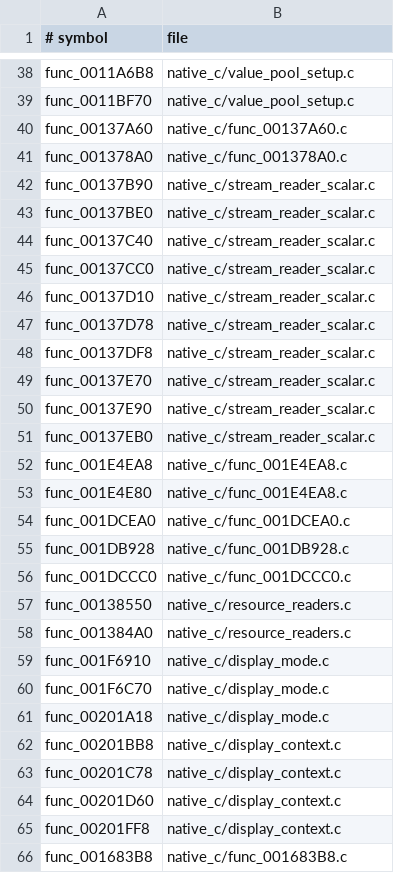
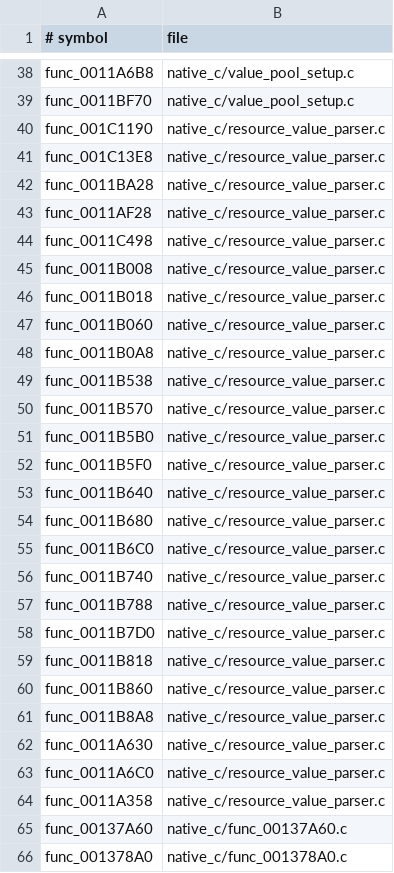
Before and after one commit to OpenThievius/OpenThievius, a TSV file: port/game/sly1-us/hand/backfills.tsv, drawn as a sheet; only a part is shown, gaps mark what is left out; the shorter side is filled out with more unchanged rows; the diff names each change by its address in the sheet, - before the commit and + after, or states it on an @@ line.

Commit message:
feat(port): parse Sly resource value trees
Add port-only value-node parsing and the pool/value helpers its unreadable decomp units require. Keep the backfill in native_c so matching decompiled code can replace it cleanly.

Verification: cmake --build build/port --target port_native -j4; python3 tests/check_repository.py; bounded native startup trace with the US ELF and ISO. The parser now runs and reaches initialization, while the GS trace still reports zero vertices and frames.

```diff
--- a/port/game/sly1-us/hand/backfills.tsv
+++ b/port/game/sly1-us/hand/backfills.tsv
+row 40: func_001C1190 | native_c/resource_value_parser.c
+row 41: func_001C13E8 | native_c/resource_value_parser.c
+row 42: func_0011BA28 | native_c/resource_value_parser.c
+row 43: func_0011AF28 | native_c/resource_value_parser.c
+row 44: func_0011C498 | native_c/resource_value_parser.c
+row 45: func_0011B008 | native_c/resource_value_parser.c
+row 46: func_0011B018 | native_c/resource_value_parser.c
+row 47: func_0011B060 | native_c/resource_value_parser.c
+row 48: func_0011B0A8 | native_c/resource_value_parser.c
+row 49: func_0011B538 | native_c/resource_value_parser.c
+row 50: func_0011B570 | native_c/resource_value_parser.c
+row 51: func_0011B5B0 | native_c/resource_value_parser.c
+row 52: func_0011B5F0 | native_c/resource_value_parser.c
+row 53: func_0011B640 | native_c/resource_value_parser.c
+row 54: func_0011B680 | native_c/resource_value_parser.c
+row 55: func_0011B6C0 | native_c/resource_value_parser.c
+row 56: func_0011B740 | native_c/resource_value_parser.c
+row 57: func_0011B788 | native_c/resource_value_parser.c
+row 58: func_0011B7D0 | native_c/resource_value_parser.c
+row 59: func_0011B818 | native_c/resource_value_parser.c
+row 60: func_0011B860 | native_c/resource_value_parser.c
+row 61: func_0011B8A8 | native_c/resource_value_parser.c
+row 62: func_0011A630 | native_c/resource_value_parser.c
+row 63: func_0011A6C0 | native_c/resource_value_parser.c
+row 64: func_0011A358 | native_c/resource_value_parser.c
```
Also changed, not shown: 1 other file.
